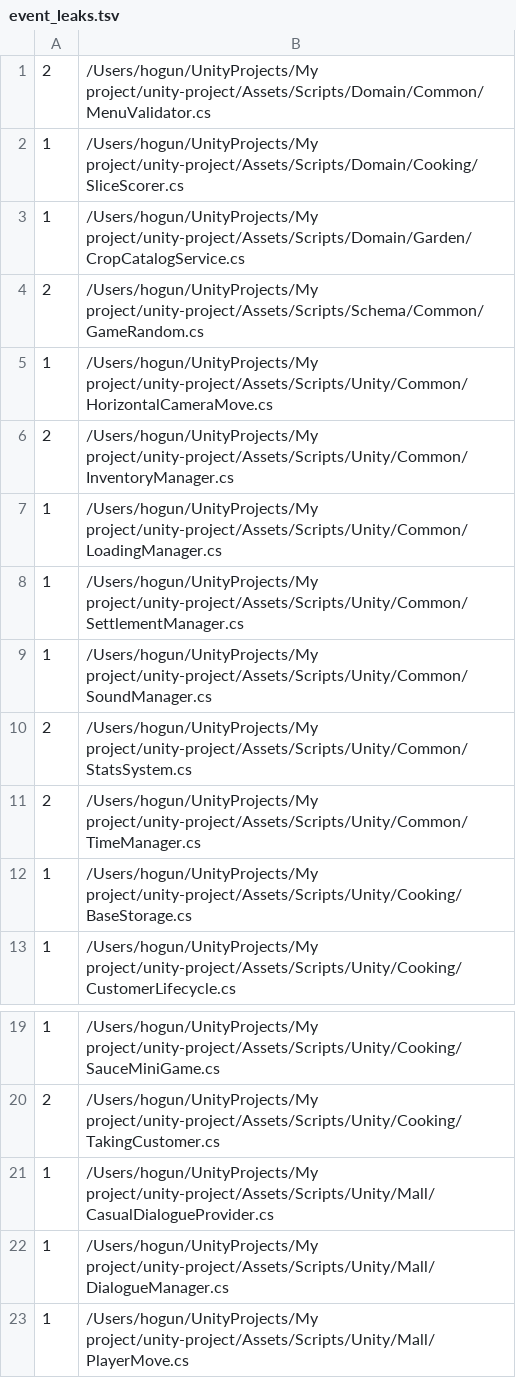
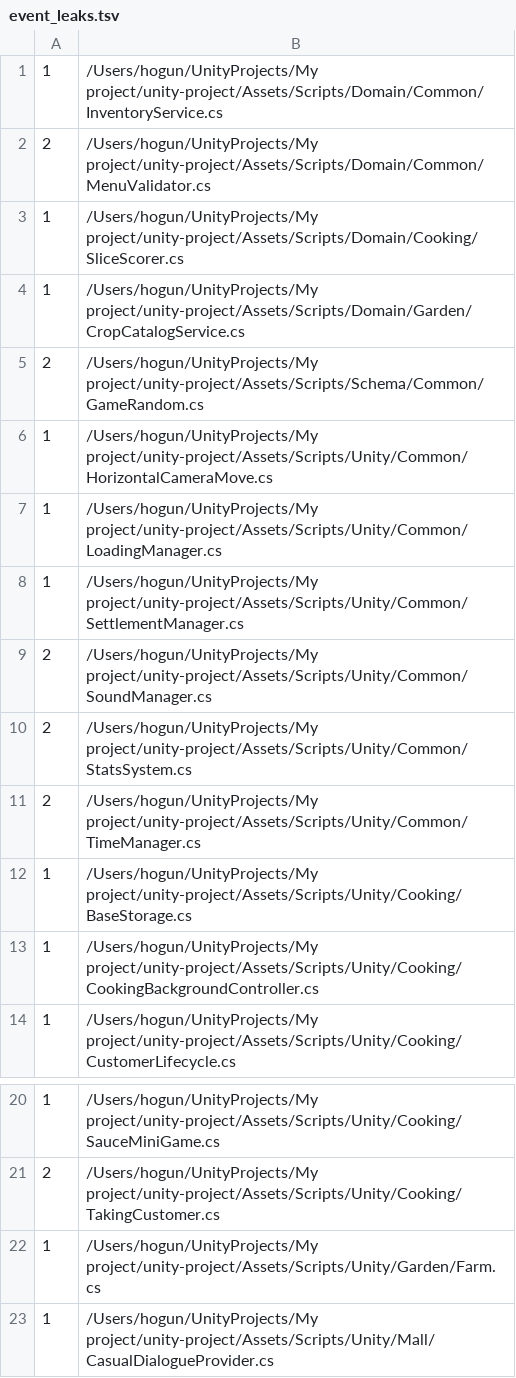
Before and after one commit to teamSSD/unity-project, a TSV file: tmp/refactor-2026-05/data/event_leaks.tsv, drawn as a sheet; only a part is shown, gaps mark what is left out; the shorter side is filled out with more unchanged rows.

```diff
--- a/tmp/refactor-2026-05/data/event_leaks.tsv
+++ b/tmp/refactor-2026-05/data/event_leaks.tsv
@@ -1 +1,2 @@
+1	/Users/hogun/UnityProjects/My project/unity-project/Assets/Scripts/Domain/Common/InventoryService.cs
 2	/Users/hogun/UnityProjects/My project/unity-project/Assets/Scripts/Domain/Common/MenuValidator.cs
@@ -5,6 +6,5 @@
 1	/Users/hogun/UnityProjects/My project/unity-project/Assets/Scripts/Unity/Common/HorizontalCameraMove.cs
-2	/Users/hogun/UnityProjects/My project/unity-project/Assets/Scripts/Unity/Common/InventoryManager.cs
 1	/Users/hogun/UnityProjects/My project/unity-project/Assets/Scripts/Unity/Common/LoadingManager.cs
 1	/Users/hogun/UnityProjects/My project/unity-project/Assets/Scripts/Unity/Common/SettlementManager.cs
-1	/Users/hogun/UnityProjects/My project/unity-project/Assets/Scripts/Unity/Common/SoundManager.cs
+2	/Users/hogun/UnityProjects/My project/unity-project/Assets/Scripts/Unity/Common/SoundManager.cs
 2	/Users/hogun/UnityProjects/My project/unity-project/Assets/Scripts/Unity/Common/StatsSystem.cs
@@ -12,2 +12,3 @@
 1	/Users/hogun/UnityProjects/My project/unity-project/Assets/Scripts/Unity/Cooking/BaseStorage.cs
+1	/Users/hogun/UnityProjects/My project/unity-project/Assets/Scripts/Unity/Cooking/CookingBackgroundController.cs
 1	/Users/hogun/UnityProjects/My project/unity-project/Assets/Scripts/Unity/Cooking/CustomerLifecycle.cs
@@ -20,2 +21,3 @@
 2	/Users/hogun/UnityProjects/My project/unity-project/Assets/Scripts/Unity/Cooking/TakingCustomer.cs
+1	/Users/hogun/UnityProjects/My project/unity-project/Assets/Scripts/Unity/Garden/Farm.cs
 1	/Users/hogun/UnityProjects/My project/unity-project/Assets/Scripts/Unity/Mall/CasualDialogueProvider.cs
```
Also changed, not shown: tmp/refactor-2026-05/data/antipatterns.tsv, tmp/refactor-2026-05/data/file_lines.tsv, 9 other files.
